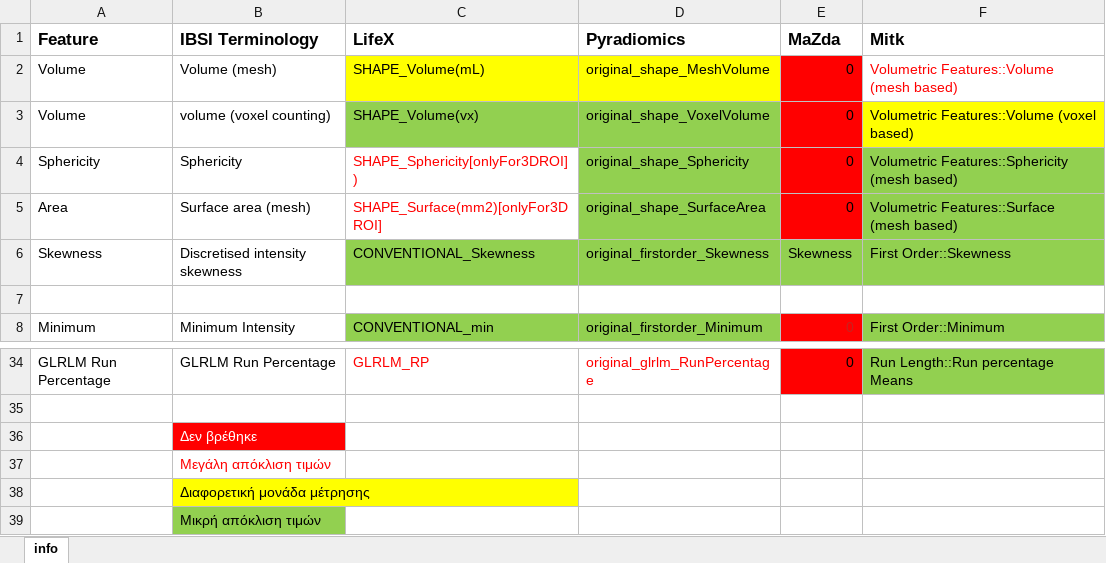
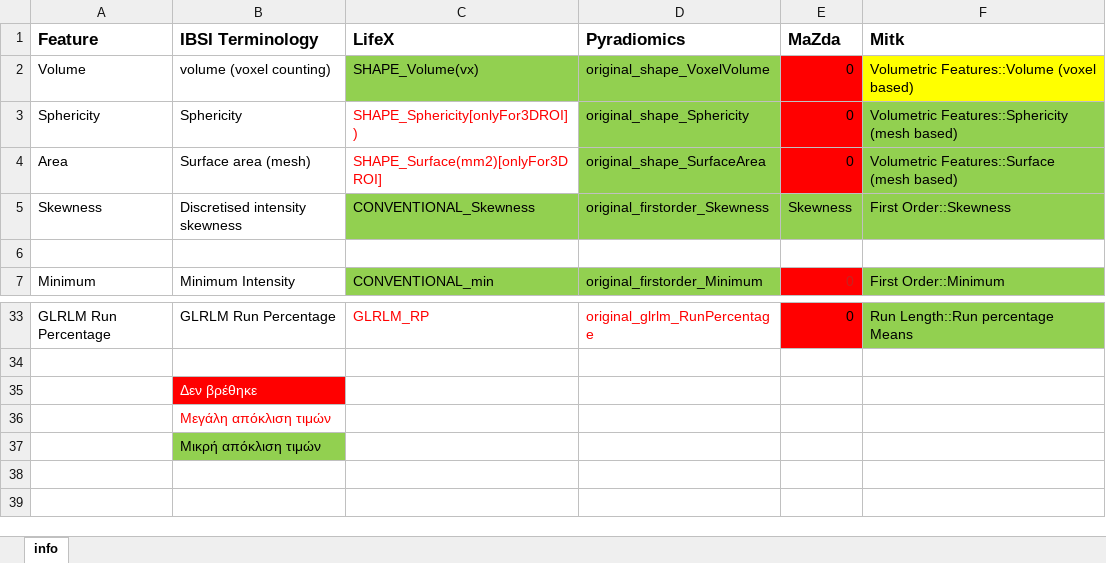
Before and after one commit to manos-mark/radiomics-features-extraction, an Excel workbook: info/info.xlsx, sheet info, drawn as a sheet; only a part is shown, gaps mark what is left out; values as stored, in another font and other column widths than the file's, no borders; the diff names each change by its address in the sheet, - before the commit and + after, or states it on an @@ line.

Commit message:
remove mesh volume

```diff
--- a/info/info.xlsx (sheet info)
+++ b/info/info.xlsx (sheet info)
-row 2: Volume | Volume (mesh) | SHAPE_Volume(mL) | original_shape_MeshVolume | 0 | Volumetric Features::Volume (mesh based)
-row 38:  | Διαφορετική μονάδα μέτρησης
```
Also changed, not shown: 5 other files.
